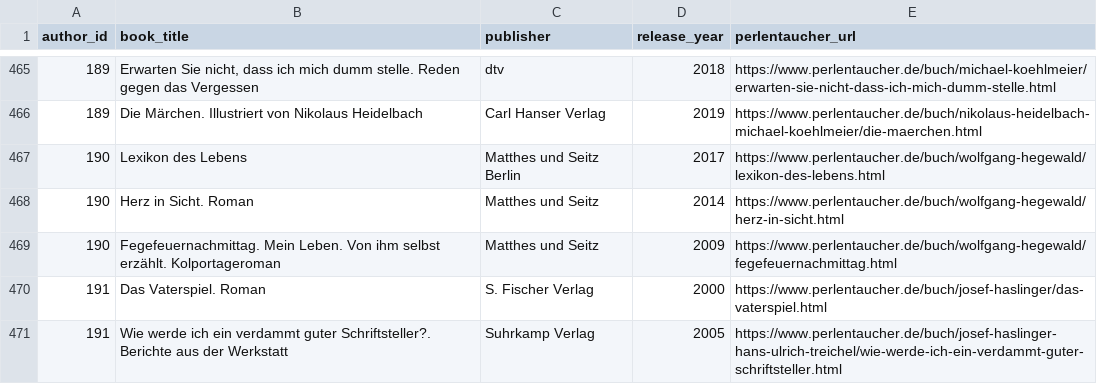
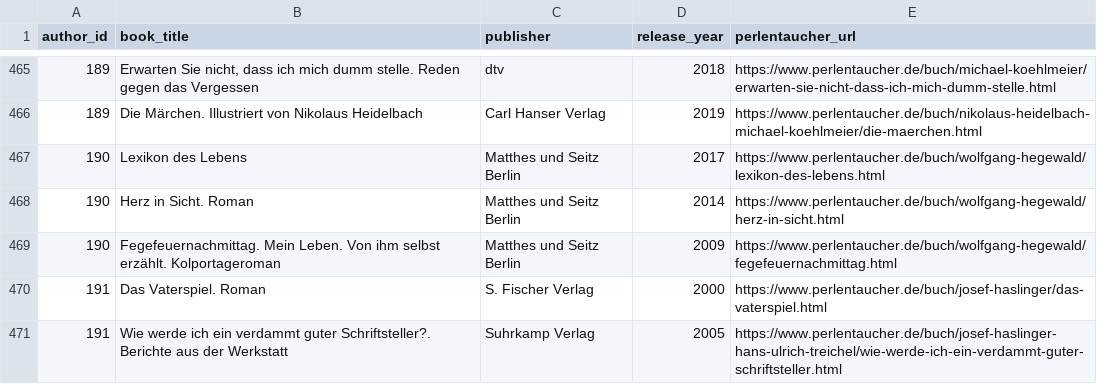
Before and after one commit to senzelden/bachmannpreis, a CSV file: perlentaucher_updated.csv, drawn as a sheet; only a part is shown, gaps mark what is left out.

```diff
--- a/perlentaucher_updated.csv
+++ b/perlentaucher_updated.csv
@@ -467,4 +467,4 @@ author_id,book_title,publisher,release_year,perlentaucher_url
 190,Lexikon des Lebens,Matthes und Seitz Berlin,2017,https://www.perlentaucher.de/buch/wolfgang-hegewald/lexikon-des-lebens.html
-190,Herz in Sicht. Roman,Matthes und Seitz,2014,https://www.perlentaucher.de/buch/wolfgang-hegewald/herz-in-sicht.html
-190,Fegefeuernachmittag. Mein Leben. Von ihm selbst erzählt. Kolportageroman,Matthes und Seitz,2009,https://www.perlentaucher.de/buch/wolfgang-hegewald/fegefeuernachmittag.html
+190,Herz in Sicht. Roman,Matthes und Seitz Berlin,2014,https://www.perlentaucher.de/buch/wolfgang-hegewald/herz-in-sicht.html
+190,Fegefeuernachmittag. Mein Leben. Von ihm selbst erzählt. Kolportageroman,Matthes und Seitz Berlin,2009,https://www.perlentaucher.de/buch/wolfgang-hegewald/fegefeuernachmittag.html
 191,Das Vaterspiel. Roman,S. Fischer Verlag,2000,https://www.perlentaucher.de/buch/josef-haslinger/das-vaterspiel.html
```
Also changed, not shown: critics.csv, critics_all.csv, 21 other files.
